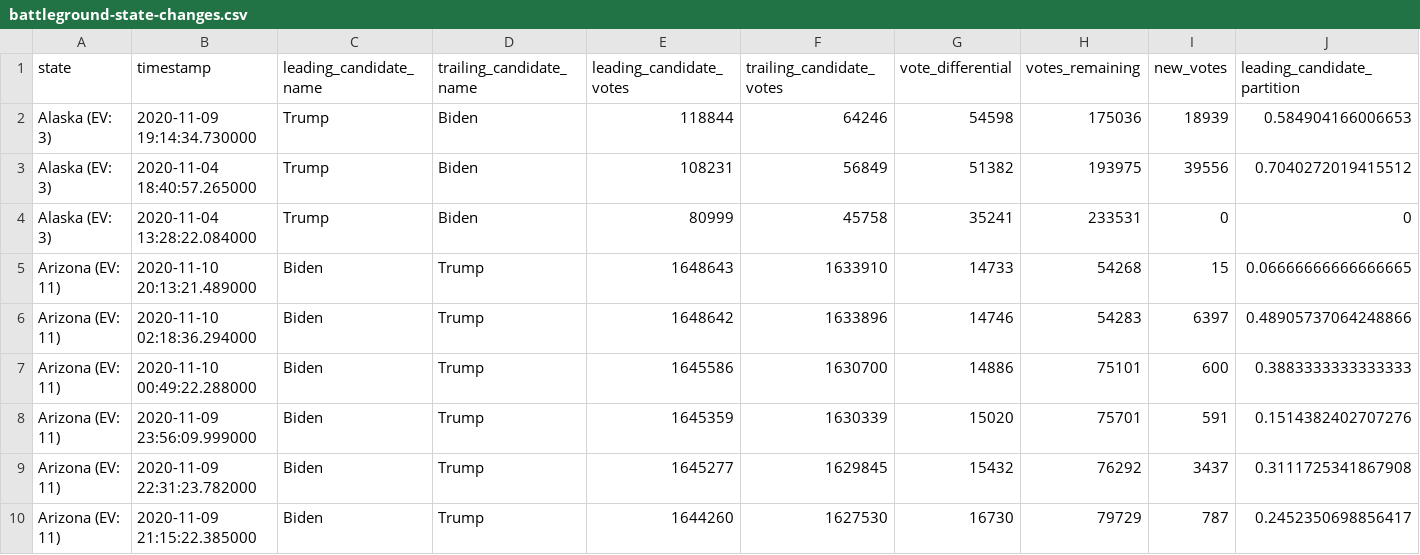
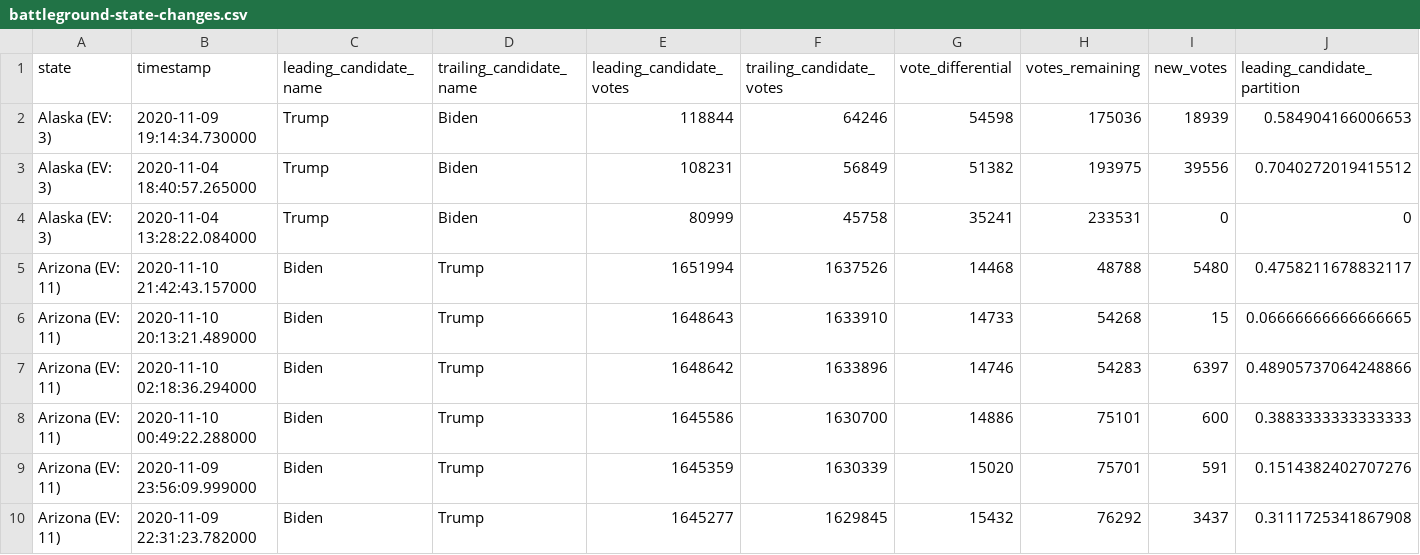
Before and after one commit to rvaughan/nyt-2020-election-scraper, a CSV file: battleground-state-changes.csv, drawn as a sheet; only a part is shown; the shorter side is filled out with more unchanged rows; rows hold the shown columns only; the diff names each change by its address in the sheet, - before the commit and + after, or states it on an @@ line.

```diff
--- a/battleground-state-changes.csv
+++ b/battleground-state-changes.csv
+row 5: Arizona (EV: 11) | 2020-11-10 21:42:43.157000 | Biden | Trump | 1651994 | 1637526 | 14468 | 48788 | 5480 | 0.4758211678832117
```
Also changed, not shown: 4 other files.
